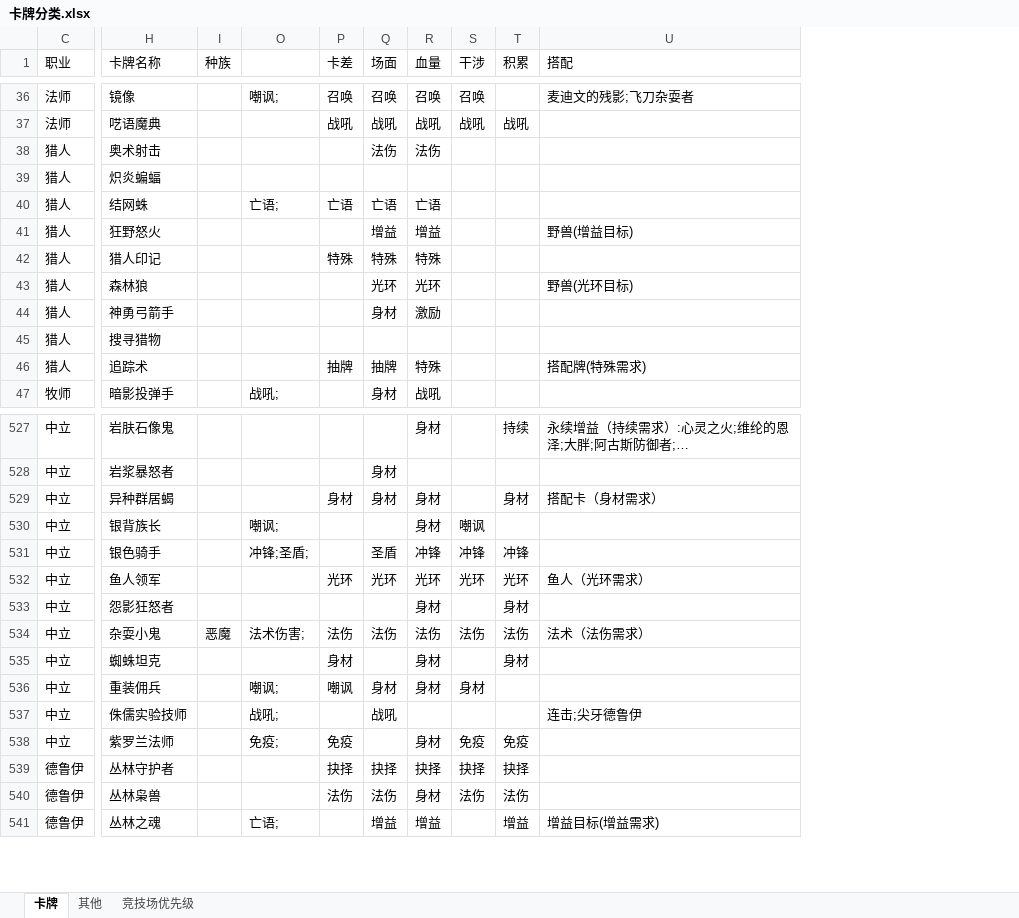
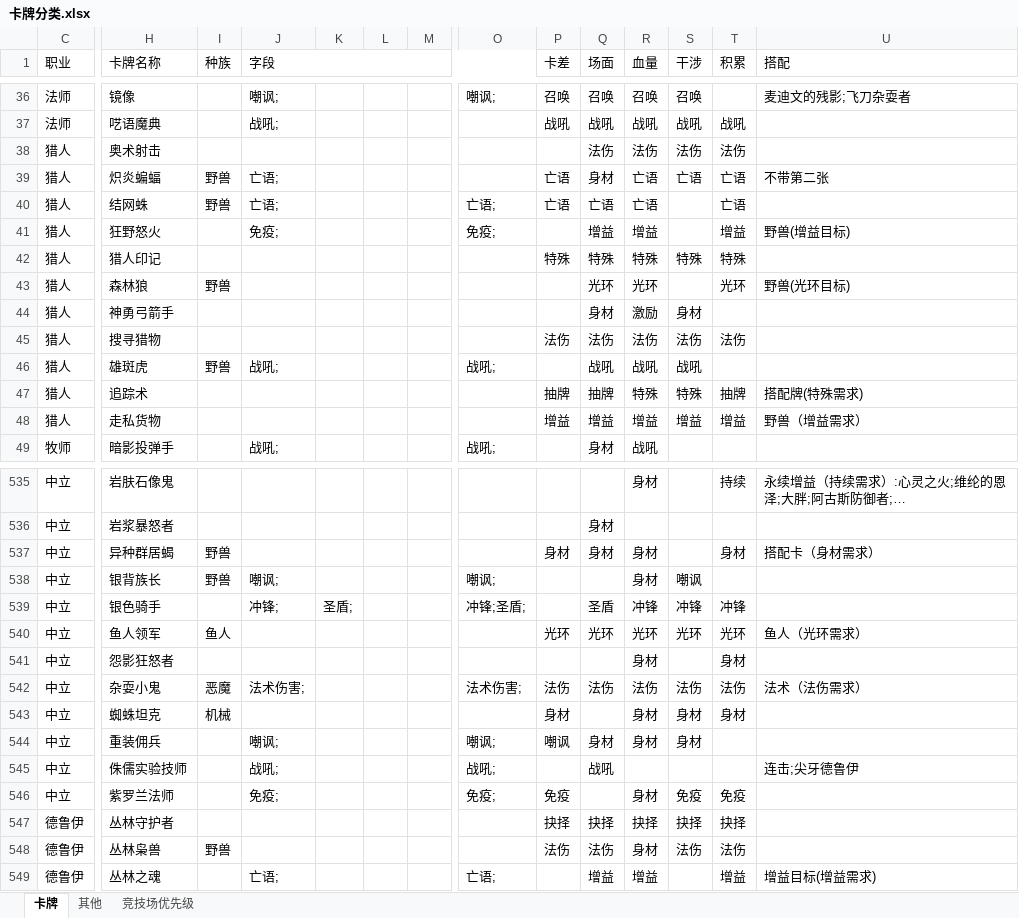
Before and after one commit to NateScarlet/Notes, an Excel workbook: Gamming/卡牌分类.xlsx, sheet 卡牌, drawn as a sheet; only a part is shown, gaps mark what is left out; values as stored, in another font and other column widths than the file's, no cell formats; conditional formats not drawn; addresses are those after the commit; rows hold the shown columns only; the diff covers the shown part only; the diff names each change by its address in the sheet, - before the commit and + after, or states it on an @@ line.

```diff
--- a/Gamming/卡牌分类.xlsx (sheet 卡牌)
+++ b/Gamming/卡牌分类.xlsx (sheet 卡牌)
@@ column J (字段) unhidden, rows 36-41: 嘲讽; | 战吼; |  | 亡语; | 亡语; | 免疫;; row 49: 战吼;; rows 538-549: 嘲讽; | 冲锋; |  |  | 法术伤害; |  | 嘲讽; | 战吼; | 免疫; |  |  | 亡语; @@
@@ column K unhidden, row 539: 圣盾; @@
@@ column L unhidden, empty @@
@@ column M unhidden, empty @@
-S38 (干涉): (empty)
+S38 (干涉): 法伤
-T38 (积累): (empty)
+T38 (积累): 法伤
-I39:I40 (种族): (empty)
+I39:I40 (种族): 野兽
-P39 (卡差): (empty)
+P39 (卡差): 亡语
-Q39 (场面): (empty)
+Q39 (场面): 身材
-R39 (血量): (empty)
+R39 (血量): 亡语
-S39 (干涉): (empty)
+S39 (干涉): 亡语
-T39:T40 (积累): (empty)
+T39:T40 (积累): 亡语
-U39 (搭配): (empty)
+U39 (搭配): 不带第二张
-O41: (empty)
+O41: 免疫;
-T41 (积累): (empty)
+T41 (积累): 增益
-S42 (干涉): (empty)
+S42 (干涉): 特殊
-T42 (积累): (empty)
+T42 (积累): 特殊
-I43 (种族): (empty)
+I43 (种族): 野兽
-T43 (积累): (empty)
+T43 (积累): 光环
-S44 (干涉): (empty)
+S44 (干涉): 身材
-P45 (卡差): (empty)
+P45 (卡差): 法伤
-Q45 (场面): (empty)
+Q45 (场面): 法伤
-R45 (血量): (empty)
+R45 (血量): 法伤
-S45 (干涉): (empty)
+S45 (干涉): 法伤
-T45 (积累): (empty)
+T45 (积累): 法伤
+row 46: 猎人 | 雄斑虎 | 野兽 | 战吼; |  |  |  | 战吼; |  | 战吼 | 战吼 | 战吼
-S47 (干涉): (empty)
+S47 (干涉): 特殊
-T47 (积累): (empty)
+T47 (积累): 抽牌
@@ row 1038 moved to row 48: 猎人 @@
-I537:I538 (种族): (empty)
+I537:I538 (种族): 野兽
-I540 (种族): (empty)
+I540 (种族): 鱼人
-I543 (种族): (empty)
+I543 (种族): 机械
-S543 (干涉): (empty)
+S543 (干涉): 身材
-I548 (种族): (empty)
+I548 (种族): 野兽
```
Also changed, not shown: 1 added row, 2 removed rows, 15 moved rows, 1 added column and 206 edited cells elsewhere in this sheet, cell formats, formulas that keep their value.
